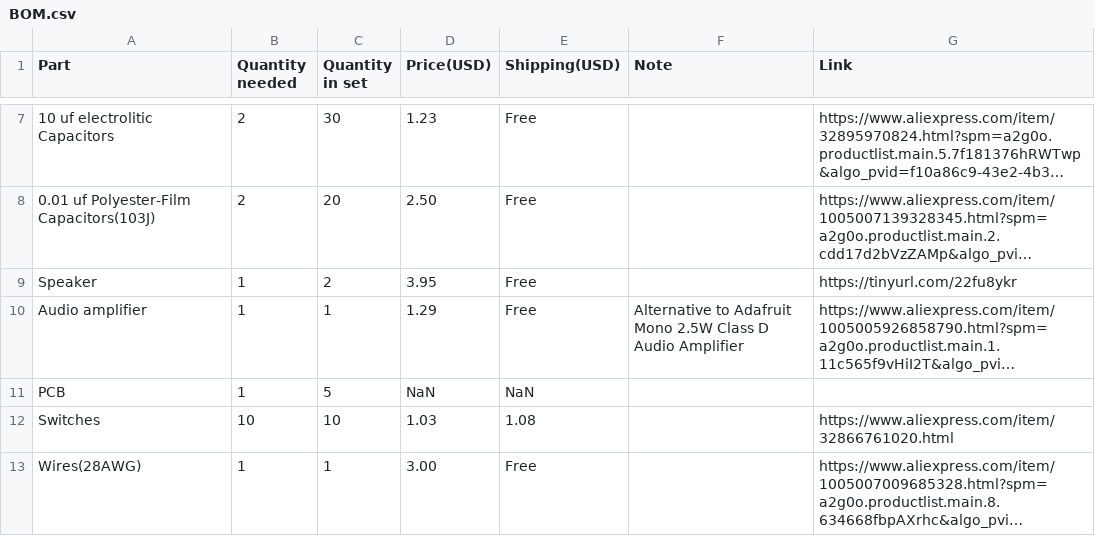
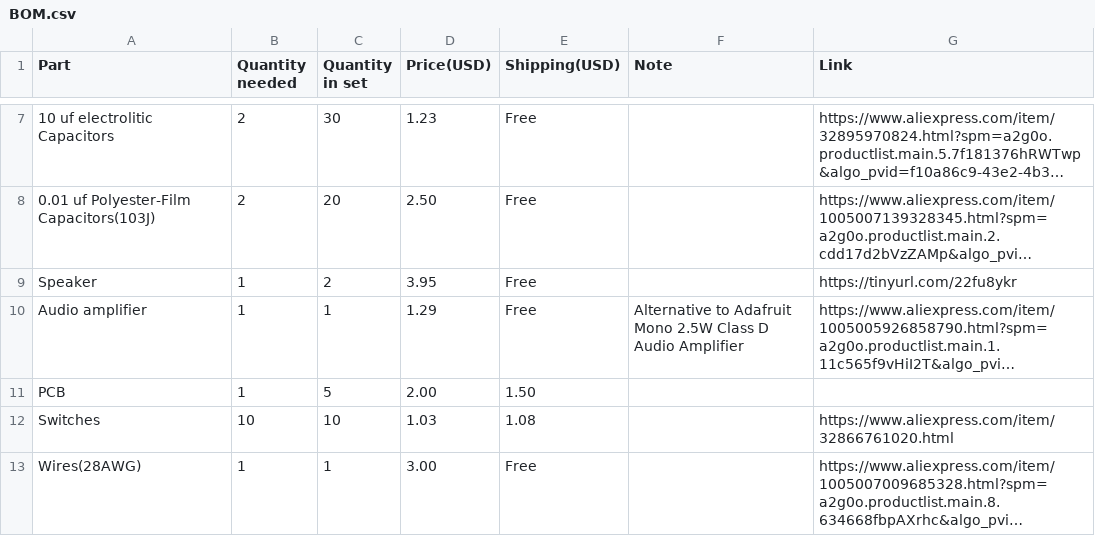
Before and after one commit to OndrejVacekSPSCL/RP0-HandHeld, a CSV file: BOM.csv, drawn as a sheet; only a part is shown, gaps mark what is left out; long unchanged cells end in …; the diff names each change by its address in the sheet, - before the commit and + after, or states it on an @@ line.

Commit message:
Update BOM.csv

```diff
--- a/BOM.csv
+++ b/BOM.csv
-D11 (Price(USD)): NaN
+D11 (Price(USD)): 2.00
-E11 (Shipping(USD)): NaN
+E11 (Shipping(USD)): 1.50
```
